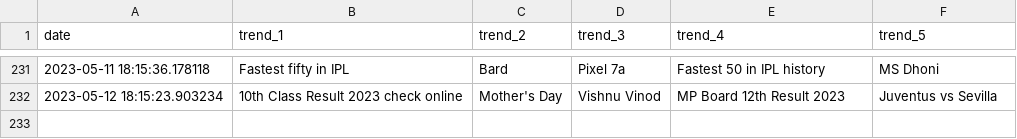
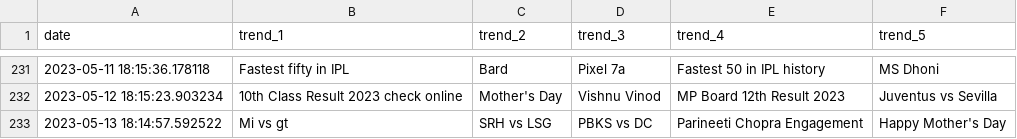
Before and after one commit to iusekarma/trendlogger, a CSV file: trend.csv, drawn as a sheet; only a part is shown, gaps mark what is left out; the diff names each change by its address in the sheet, - before the commit and + after, or states it on an @@ line.

```diff
--- a/trend.csv
+++ b/trend.csv
+row 233: 2023-05-13 18:14:57.592522 | Mi vs gt | SRH vs LSG | PBKS vs DC | Parineeti Chopra Engagement | Happy Mother's Day
```
Also changed, not shown: 1 other file.
